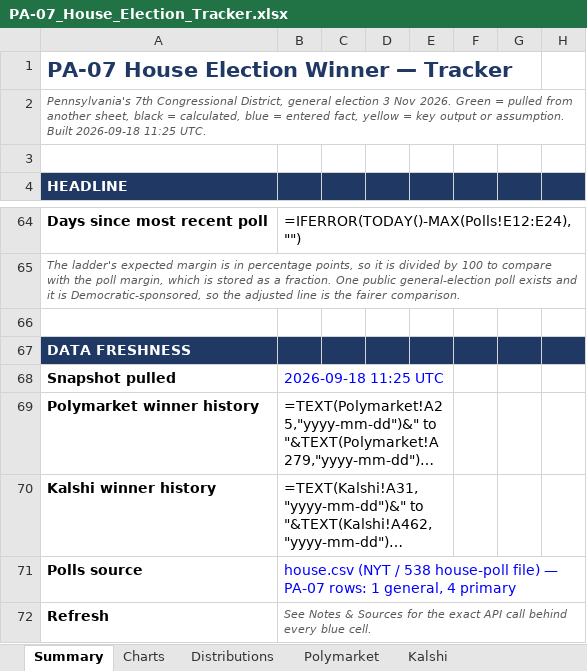
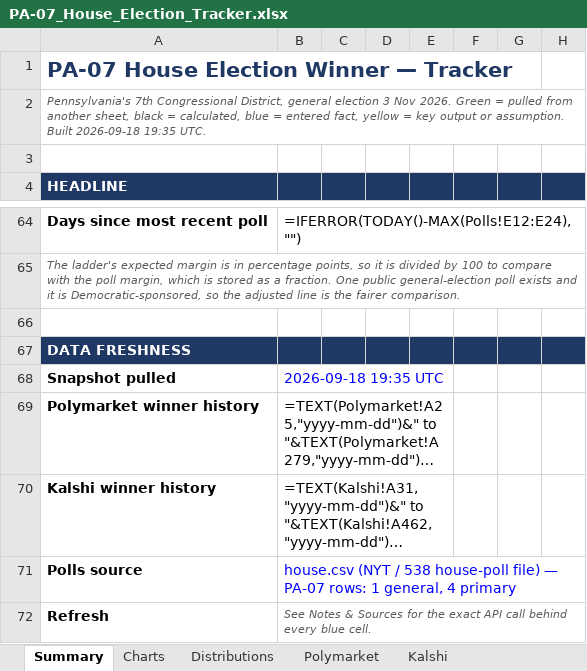
Before and after one commit to weinsteincharles27-del/pa07-tracker, an Excel workbook: site/PA-07_House_Election_Tracker.xlsx, sheet Summary, drawn as a sheet; only a part is shown, gaps mark what is left out; long unchanged cells end in …; values as stored, in another font and other column widths than the file's, no borders; formulas without a stored value are shown as written; the diff names each change by its address in the sheet, - before the commit and + after, or states it on an @@ line.

```diff
--- a/site/PA-07_House_Election_Tracker.xlsx (sheet Summary)
+++ b/site/PA-07_House_Election_Tracker.xlsx (sheet Summary)
-A2: …Built 2026-09-18 11:25 UTC.
+A2: …Built 2026-09-18 19:35 UTC.
-B68: 2026-09-18 11:25 UTC
+B68: 2026-09-18 19:35 UTC
```
Also changed, not shown: sheet Margin of Victory, sheet Kalshi, sheet Polymarket, sheet PA Seat Count, sheet Charts, sheet Distributions, 6 more sheets, 7 other files.
